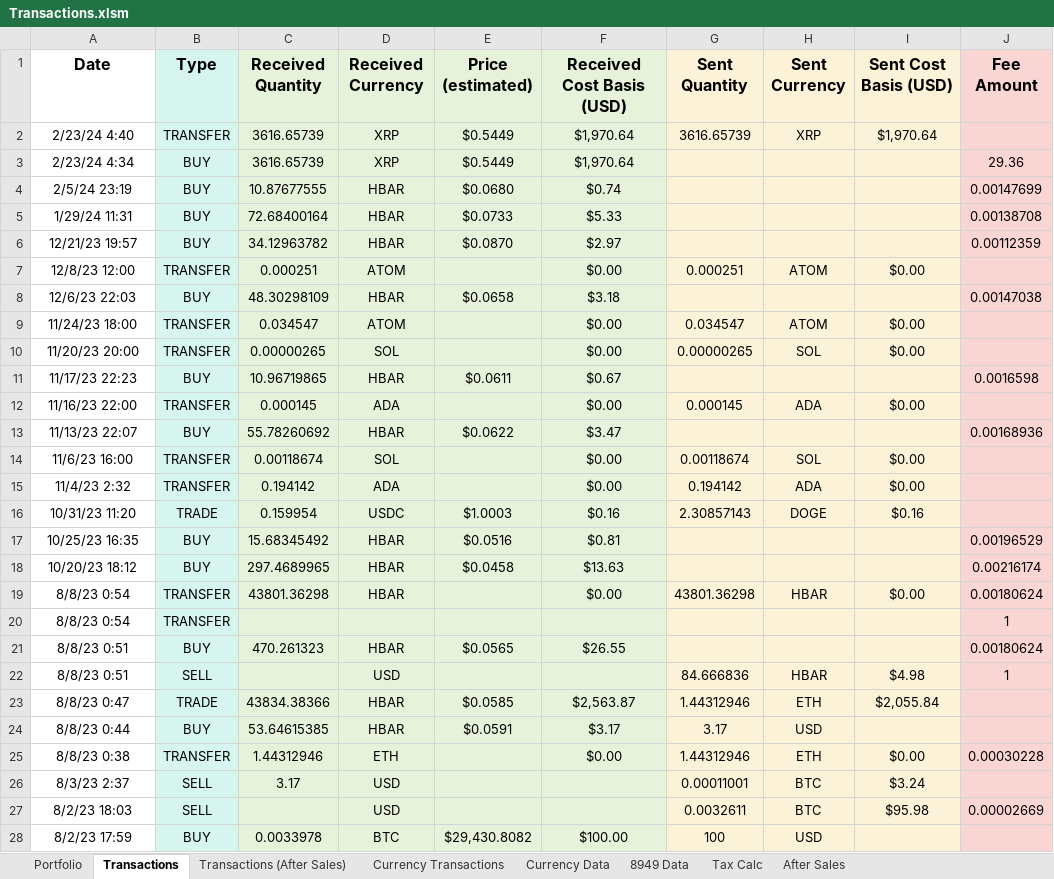
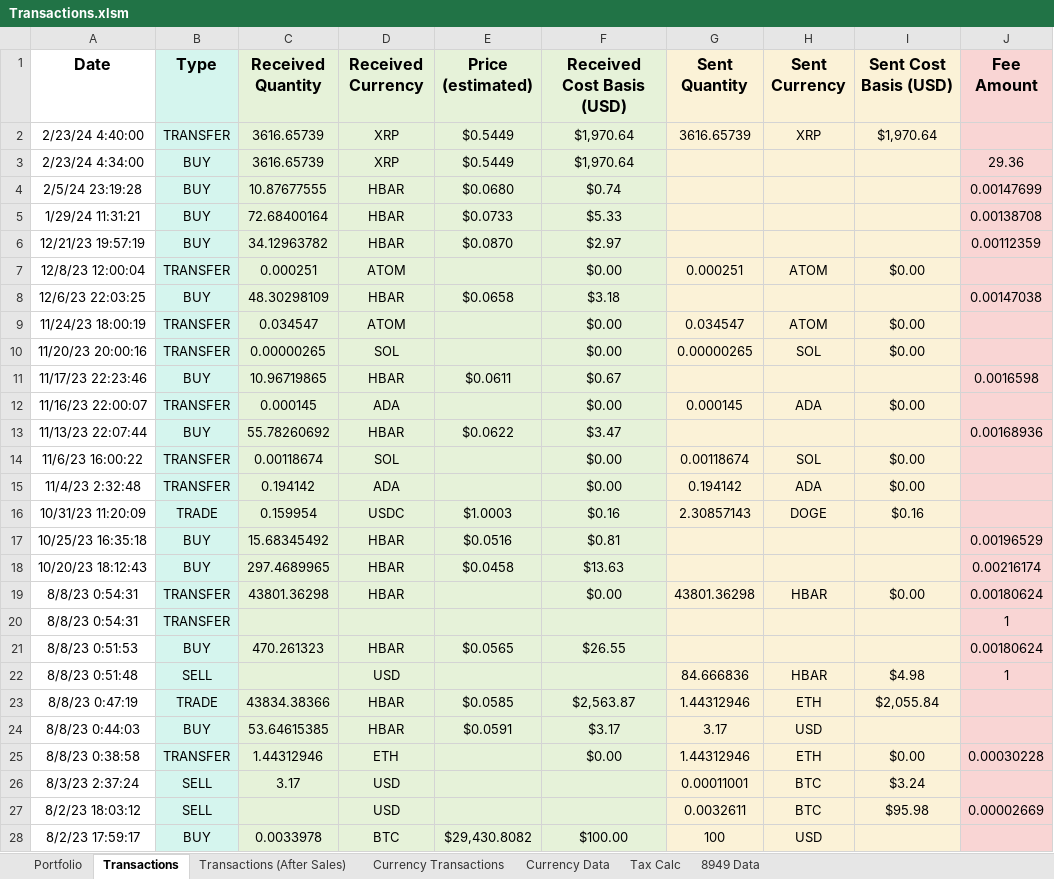
Before and after one commit to jtheriault17/crypto-excel, an Excel workbook: workbooks/Transactions.xlsm, sheet Transactions, drawn as a sheet; only a part is shown; values as stored, in another font and other column widths than the file's, no borders; the diff covers the shown part only; the diff names each change by its address in the sheet, - before the commit and + after, or states it on an @@ line.

Commit message:
fixed update_transactions bug

```diff
--- a/workbooks/Transactions.xlsm (sheet Transactions)
+++ b/workbooks/Transactions.xlsm (sheet Transactions)
@@ sheet tab hidden: After Sales @@
@@ sheet tab order changed: Portfolio | Transactions | Transactions (After Sales) | Currency Transactions | Currency Data | Tax Calc | 8949 Data @@
-A2 (Date): 2/23/24 4:40
+A2 (Date): 2/23/24 4:40:00
-A3 (Date): 2/23/24 4:34
+A3 (Date): 2/23/24 4:34:00
-A4 (Date): 2/5/24 23:19
+A4 (Date): 2/5/24 23:19:28
-A5 (Date): 1/29/24 11:31
+A5 (Date): 1/29/24 11:31:21
-A6 (Date): 12/21/23 19:57
+A6 (Date): 12/21/23 19:57:19
-A7 (Date): 12/8/23 12:00
+A7 (Date): 12/8/23 12:00:04
-A8 (Date): 12/6/23 22:03
+A8 (Date): 12/6/23 22:03:25
-A9 (Date): 11/24/23 18:00
+A9 (Date): 11/24/23 18:00:19
-A10 (Date): 11/20/23 20:00
+A10 (Date): 11/20/23 20:00:16
-A11 (Date): 11/17/23 22:23
+A11 (Date): 11/17/23 22:23:46
-A12 (Date): 11/16/23 22:00
+A12 (Date): 11/16/23 22:00:07
-A13 (Date): 11/13/23 22:07
+A13 (Date): 11/13/23 22:07:44
-A14 (Date): 11/6/23 16:00
+A14 (Date): 11/6/23 16:00:22
-A15 (Date): 11/4/23 2:32
+A15 (Date): 11/4/23 2:32:48
-A16 (Date): 10/31/23 11:20
+A16 (Date): 10/31/23 11:20:09
-A17 (Date): 10/25/23 16:35
+A17 (Date): 10/25/23 16:35:18
-A18 (Date): 10/20/23 18:12
+A18 (Date): 10/20/23 18:12:43
-A19:A20 (Date): 8/8/23 0:54
+A19:A20 (Date): 8/8/23 0:54:31
-A21 (Date): 8/8/23 0:51
+A21 (Date): 8/8/23 0:51:53
-A22 (Date): 8/8/23 0:51
+A22 (Date): 8/8/23 0:51:48
-A23 (Date): 8/8/23 0:47
+A23 (Date): 8/8/23 0:47:19
-A24 (Date): 8/8/23 0:44
+A24 (Date): 8/8/23 0:44:03
-A25 (Date): 8/8/23 0:38
+A25 (Date): 8/8/23 0:38:58
-A26 (Date): 8/3/23 2:37
+A26 (Date): 8/3/23 2:37:24
-A27 (Date): 8/2/23 18:03
+A27 (Date): 8/2/23 18:03:12
-A28 (Date): 8/2/23 17:59
+A28 (Date): 8/2/23 17:59:17
```
Also changed, not shown: 327 edited cells elsewhere in this sheet, sheet Transactions (After Sales), sheet Currency Data, sheet Portfolio, sheet Tax Calc, charts or pictures, workbooks/after-sales.xlsx, 2 other files.
